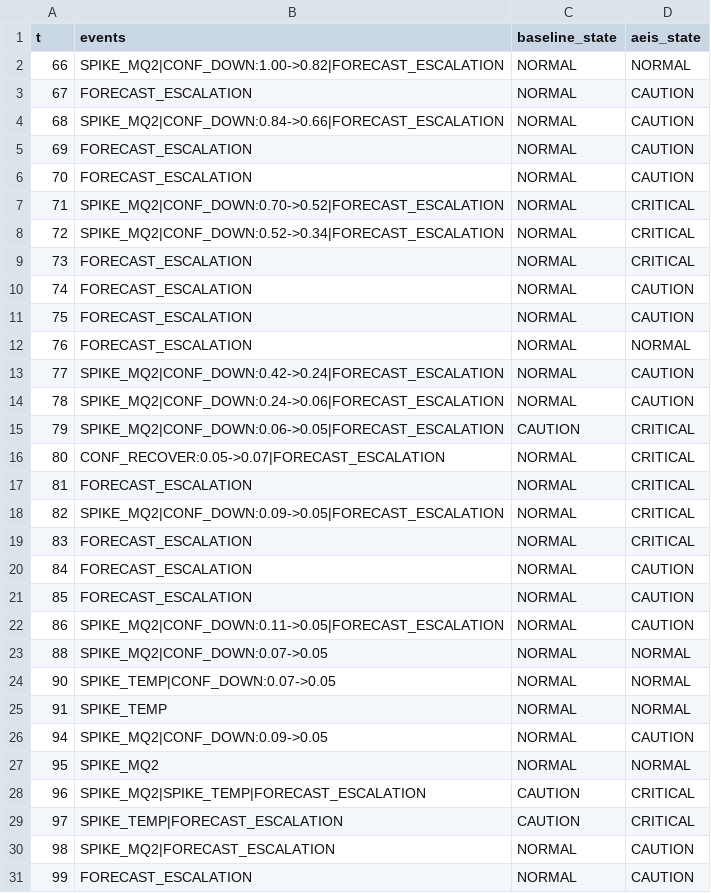
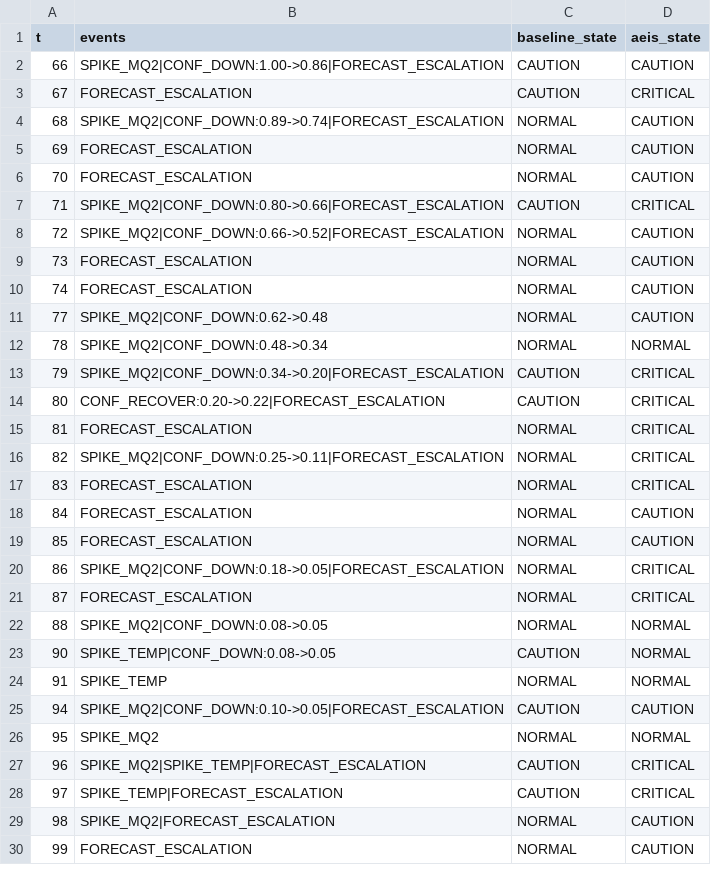
Before and after one commit to nesekasss/AEIS-project, a CSV file: results/false_alarm_stress/events.csv, drawn as a sheet; only a part is shown; the diff covers the shown part only.

```diff
--- a/results/false_alarm_stress/events.csv
+++ b/results/false_alarm_stress/events.csv
@@ -1,19 +1,17 @@
 t,events,baseline_state,aeis_state
-66,SPIKE_MQ2|CONF_DOWN:1.00->0.82|FORECAST_ESCALATION,NORMAL,NORMAL
-67,FORECAST_ESCALATION,NORMAL,CAUTION
-68,SPIKE_MQ2|CONF_DOWN:0.84->0.66|FORECAST_ESCALATION,NORMAL,CAUTION
+66,SPIKE_MQ2|CONF_DOWN:1.00->0.86|FORECAST_ESCALATION,CAUTION,CAUTION
+67,FORECAST_ESCALATION,CAUTION,CRITICAL
+68,SPIKE_MQ2|CONF_DOWN:0.89->0.74|FORECAST_ESCALATION,NORMAL,CAUTION
 69,FORECAST_ESCALATION,NORMAL,CAUTION
 70,FORECAST_ESCALATION,NORMAL,CAUTION
-71,SPIKE_MQ2|CONF_DOWN:0.70->0.52|FORECAST_ESCALATION,NORMAL,CRITICAL
-72,SPIKE_MQ2|CONF_DOWN:0.52->0.34|FORECAST_ESCALATION,NORMAL,CRITICAL
-73,FORECAST_ESCALATION,NORMAL,CRITICAL
+71,SPIKE_MQ2|CONF_DOWN:0.80->0.66|FORECAST_ESCALATION,CAUTION,CRITICAL
+72,SPIKE_MQ2|CONF_DOWN:0.66->0.52|FORECAST_ESCALATION,NORMAL,CAUTION
+73,FORECAST_ESCALATION,NORMAL,CAUTION
 74,FORECAST_ESCALATION,NORMAL,CAUTION
-75,FORECAST_ESCALATION,NORMAL,CAUTION
-76,FORECAST_ESCALATION,NORMAL,NORMAL
-77,SPIKE_MQ2|CONF_DOWN:0.42->0.24|FORECAST_ESCALATION,NORMAL,CAUTION
-78,SPIKE_MQ2|CONF_DOWN:0.24->0.06|FORECAST_ESCALATION,NORMAL,CAUTION
-79,SPIKE_MQ2|CONF_DOWN:0.06->0.05|FORECAST_ESCALATION,CAUTION,CRITICAL
-80,CONF_RECOVER:0.05->0.07|FORECAST_ESCALATION,NORMAL,CRITICAL
+77,SPIKE_MQ2|CONF_DOWN:0.62->0.48,NORMAL,CAUTION
+78,SPIKE_MQ2|CONF_DOWN:0.48->0.34,NORMAL,NORMAL
+79,SPIKE_MQ2|CONF_DOWN:0.34->0.20|FORECAST_ESCALATION,CAUTION,CRITICAL
+80,CONF_RECOVER:0.20->0.22|FORECAST_ESCALATION,CAUTION,CRITICAL
 81,FORECAST_ESCALATION,NORMAL,CRITICAL
-82,SPIKE_MQ2|CONF_DOWN:0.09->0.05|FORECAST_ESCALATION,NORMAL,CRITICAL
+82,SPIKE_MQ2|CONF_DOWN:0.25->0.11|FORECAST_ESCALATION,NORMAL,CRITICAL
 83,FORECAST_ESCALATION,NORMAL,CRITICAL
@@ -21,7 +19,8 @@ t,events,baseline_state,aeis_state
 85,FORECAST_ESCALATION,NORMAL,CAUTION
-86,SPIKE_MQ2|CONF_DOWN:0.11->0.05|FORECAST_ESCALATION,NORMAL,CAUTION
-88,SPIKE_MQ2|CONF_DOWN:0.07->0.05,NORMAL,NORMAL
-90,SPIKE_TEMP|CONF_DOWN:0.07->0.05,NORMAL,NORMAL
+86,SPIKE_MQ2|CONF_DOWN:0.18->0.05|FORECAST_ESCALATION,NORMAL,CRITICAL
+87,FORECAST_ESCALATION,NORMAL,CRITICAL
+88,SPIKE_MQ2|CONF_DOWN:0.08->0.05,NORMAL,NORMAL
+90,SPIKE_TEMP|CONF_DOWN:0.08->0.05,CAUTION,NORMAL
 91,SPIKE_TEMP,NORMAL,NORMAL
-94,SPIKE_MQ2|CONF_DOWN:0.09->0.05,NORMAL,CAUTION
+94,SPIKE_MQ2|CONF_DOWN:0.10->0.05|FORECAST_ESCALATION,CAUTION,CAUTION
 95,SPIKE_MQ2,NORMAL,NORMAL
```
Also changed, not shown: 3 added rows, 1 removed row and 45 edited cells elsewhere in this file, results/real_hazard_escalation/events.csv, results/sensor_dropout/events.csv, 12 other files.
